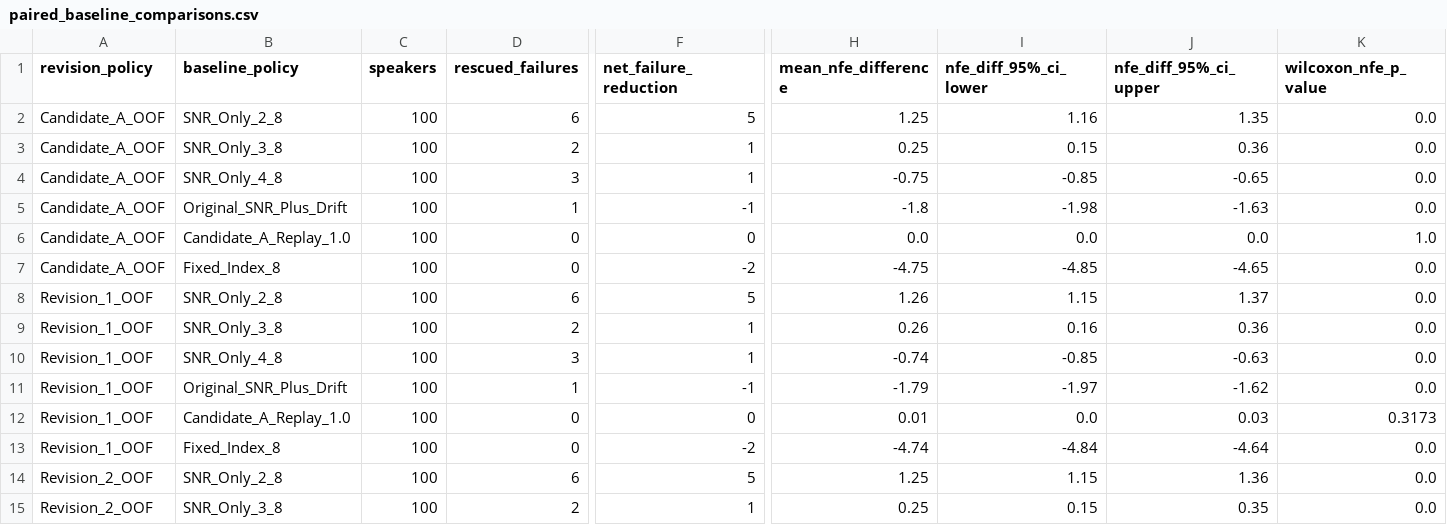
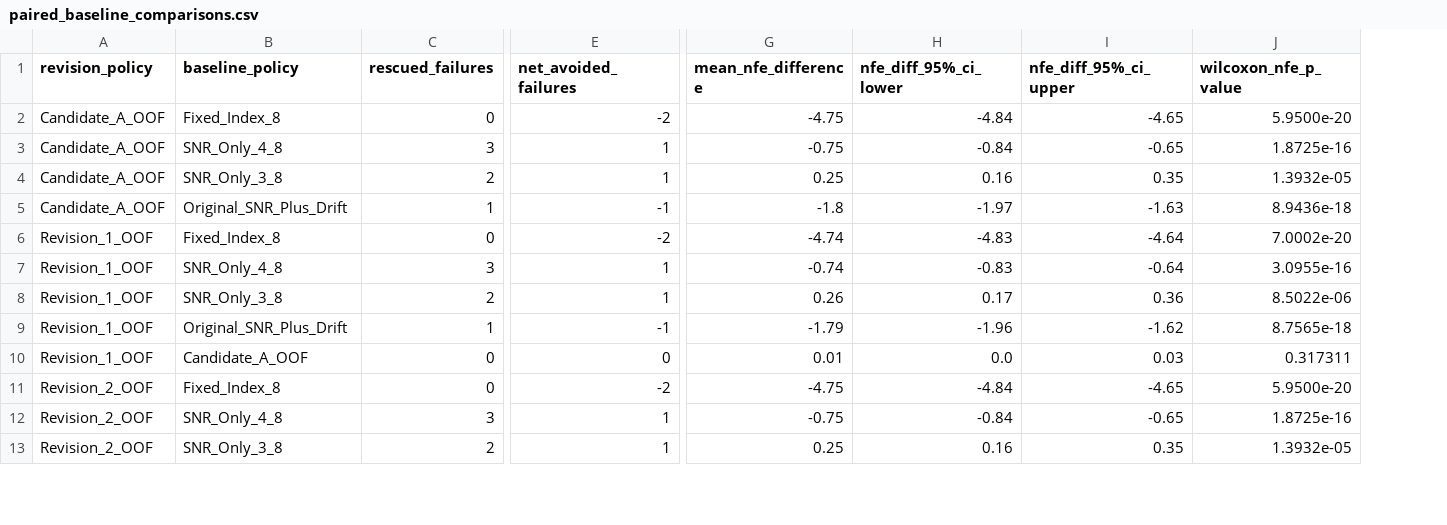
Before and after one commit to Shonget-Thesis/Shonget-DMOSpeech2, a CSV file: Handover Scheduling/colab/results/three_scheduler_revisions_dev/paired_baseline_comparisons.csv, drawn as a sheet; only a part is shown, gaps mark what is left out; removed rows and columns are numbered as before the commit, all else as after; rows hold the shown columns only; the diff covers the shown part only; the diff names each change by its address in the sheet, - before the commit and + after, or states it on an @@ line.

```diff
--- a/Handover Scheduling/colab/results/three_scheduler_revisions_dev/paired_baseline_comparisons.csv
+++ b/Handover Scheduling/colab/results/three_scheduler_revisions_dev/paired_baseline_comparisons.csv
-column C (speakers), rows 4-5: 100 | 100; row 7: 100; row 9: 100; rows 11-13: all 100; row 15: 100
-E1: net_failure_reduction
+E1: net_avoided_failures
-row 2: Candidate_A_OOF | SNR_Only_2_8 | 100 | 6 | 5 | 1.25 | 1.16 | 1.35 | 0.0
-row 3: Candidate_A_OOF | SNR_Only_3_8 | 100 | 2 | 1 | 0.25 | 0.15 | 0.36 | 0.0
+row 2: Candidate_A_OOF | Fixed_Index_8 | 0 | -2 | -4.75 | -4.84 | -4.65 | 5.9500e-20
-H3 (nfe_diff_95%_ci_lower): -0.85
+H3 (nfe_diff_95%_ci_lower): -0.84
-J3 (wilcoxon_nfe_p_value): 0.0
+J3 (wilcoxon_nfe_p_value): 1.8725e-16
+row 4: Candidate_A_OOF | SNR_Only_3_8 | 2 | 1 | 0.25 | 0.16 | 0.35 | 1.3932e-05
-H5 (nfe_diff_95%_ci_lower): -1.98
+H5 (nfe_diff_95%_ci_lower): -1.97
-J5 (wilcoxon_nfe_p_value): 0.0
+J5 (wilcoxon_nfe_p_value): 8.9436e-18
-row 6: Candidate_A_OOF | Candidate_A_Replay_1.0 | 100 | 0 | 0 | 0.0 | 0.0 | 0.0 | 1.0
-A6 (revision_policy): Candidate_A_OOF
+A6 (revision_policy): Revision_1_OOF
-G6 (mean_nfe_difference): -4.75
+G6 (mean_nfe_difference): -4.74
-H6 (nfe_diff_95%_ci_lower): -4.85
+H6 (nfe_diff_95%_ci_lower): -4.83
-I6 (nfe_diff_95%_ci_upper): -4.65
+I6 (nfe_diff_95%_ci_upper): -4.64
-J6 (wilcoxon_nfe_p_value): 0.0
+J6 (wilcoxon_nfe_p_value): 7.0002e-20
-row 8: Revision_1_OOF | SNR_Only_2_8 | 100 | 6 | 5 | 1.26 | 1.15 | 1.37 | 0.0
+row 7: Revision_1_OOF | SNR_Only_4_8 | 3 | 1 | -0.74 | -0.83 | -0.64 | 3.0955e-16
-H8 (nfe_diff_95%_ci_lower): 0.16
+H8 (nfe_diff_95%_ci_lower): 0.17
-J8 (wilcoxon_nfe_p_value): 0.0
+J8 (wilcoxon_nfe_p_value): 8.5022e-06
-row 10: Revision_1_OOF | SNR_Only_4_8 | 100 | 3 | 1 | -0.74 | -0.85 | -0.63 | 0.0
-H9 (nfe_diff_95%_ci_lower): -1.97
+H9 (nfe_diff_95%_ci_lower): -1.96
-J9 (wilcoxon_nfe_p_value): 0.0
+J9 (wilcoxon_nfe_p_value): 8.7565e-18
-B10 (baseline_policy): Candidate_A_Replay_1.0
+B10 (baseline_policy): Candidate_A_OOF
-J10 (wilcoxon_nfe_p_value): 0.3173
+J10 (wilcoxon_nfe_p_value): 0.317311
-A11 (revision_policy): Revision_1_OOF
+A11 (revision_policy): Revision_2_OOF
-G11 (mean_nfe_difference): -4.74
+G11 (mean_nfe_difference): -4.75
-I11 (nfe_diff_95%_ci_upper): -4.64
+I11 (nfe_diff_95%_ci_upper): -4.65
-J11 (wilcoxon_nfe_p_value): 0.0
+J11 (wilcoxon_nfe_p_value): 5.9500e-20
-row 14: Revision_2_OOF | SNR_Only_2_8 | 100 | 6 | 5 | 1.25 | 1.15 | 1.36 | 0.0
+row 12: Revision_2_OOF | SNR_Only_4_8 | 3 | 1 | -0.75 | -0.84 | -0.65 | 1.8725e-16
-H13 (nfe_diff_95%_ci_lower): 0.15
+H13 (nfe_diff_95%_ci_lower): 0.16
-J13 (wilcoxon_nfe_p_value): 0.0
+J13 (wilcoxon_nfe_p_value): 1.3932e-05
```
Also changed, not shown: 1 added row, 4 removed rows and 13 edited cells elsewhere in this file, Handover Scheduling/colab/results/three_scheduler_revisions_dev/all_policy_comparison.csv, Handover Scheduling/colab/results/three_scheduler_revisions_dev/failure_and_waiting_case_audit.csv, 35 other files.
